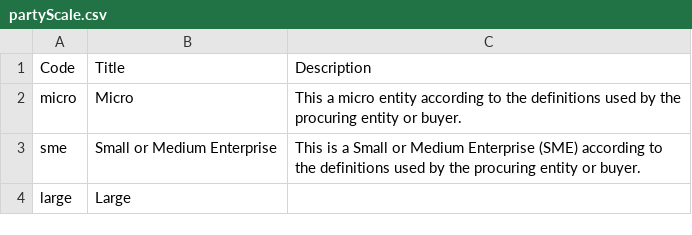
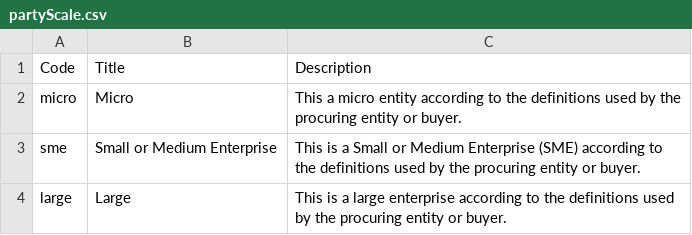
Before and after one commit to open-contracting-extensions/ocds_partyDetails_scale_extension, a CSV file: codelists/partyScale.csv, drawn as a sheet.

Commit message:
Add definition for 'large' code

```diff
--- a/codelists/partyScale.csv
+++ b/codelists/partyScale.csv
@@ -3,2 +3,2 @@ micro,Micro,This a micro entity according to the definitions used by the procuri
 sme,Small or Medium Enterprise,This is a Small or Medium Enterprise (SME) according to the definitions used by the procuring entity or buyer.
-large,Large,
+large,Large,This is a large enterprise according to the definitions used by the procuring entity or buyer.
```
